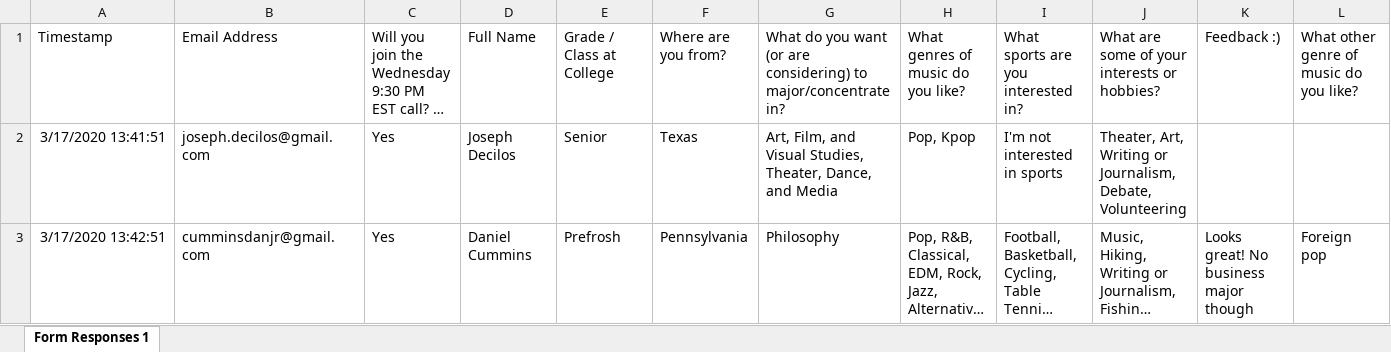
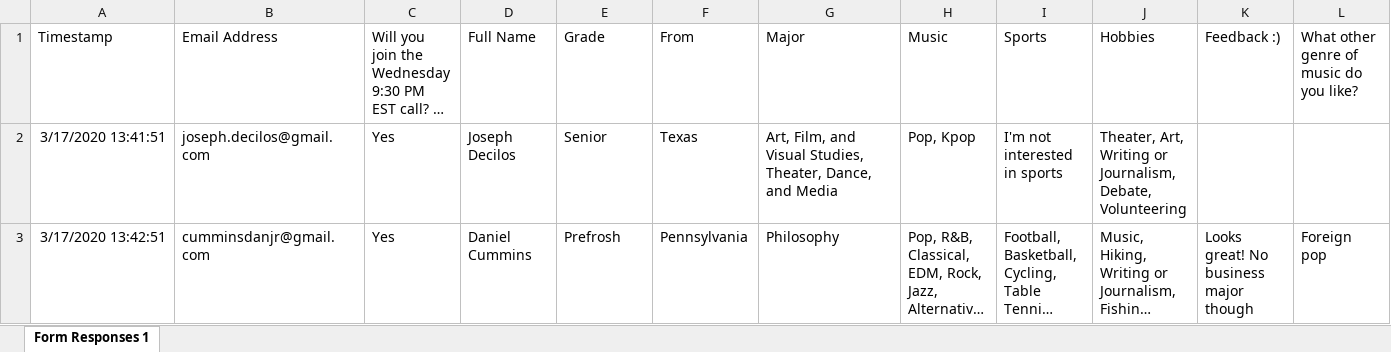
Before and after one commit to paulazoo/Admeeted-paula, an Excel workbook: Coke Scholars Virtual Visitas (Responses).xlsx, sheet Form Responses 1, drawn as a sheet; only a part is shown; long unchanged cells end in …; values as stored, in another font and other column widths than the file's, no borders; charts and pictures not drawn; the diff names each change by its address in the sheet, - before the commit and + after, or states it on an @@ line.

```diff
--- a/Coke Scholars Virtual Visitas (Responses).xlsx (sheet Form Responses 1)
+++ b/Coke Scholars Virtual Visitas (Responses).xlsx (sheet Form Responses 1)
-E1: Grade / Class at College
+E1: Grade
-F1: Where are you from?
+F1: From
-G1: What do you want (or are considering) to major/concentrate in?
+G1: Major
-H1: What genres of music do you like?
+H1: Music
-I1: What sports are you interested in?
+I1: Sports
-J1: What are some of your interests or hobbies?
+J1: Hobbies
```
Also changed, not shown: charts or pictures, 4 other files.
